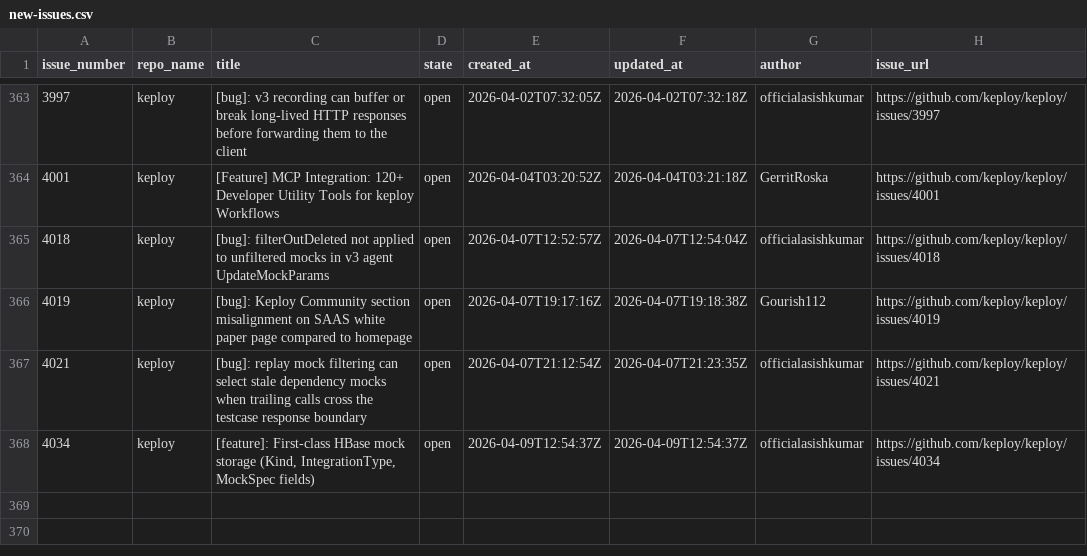
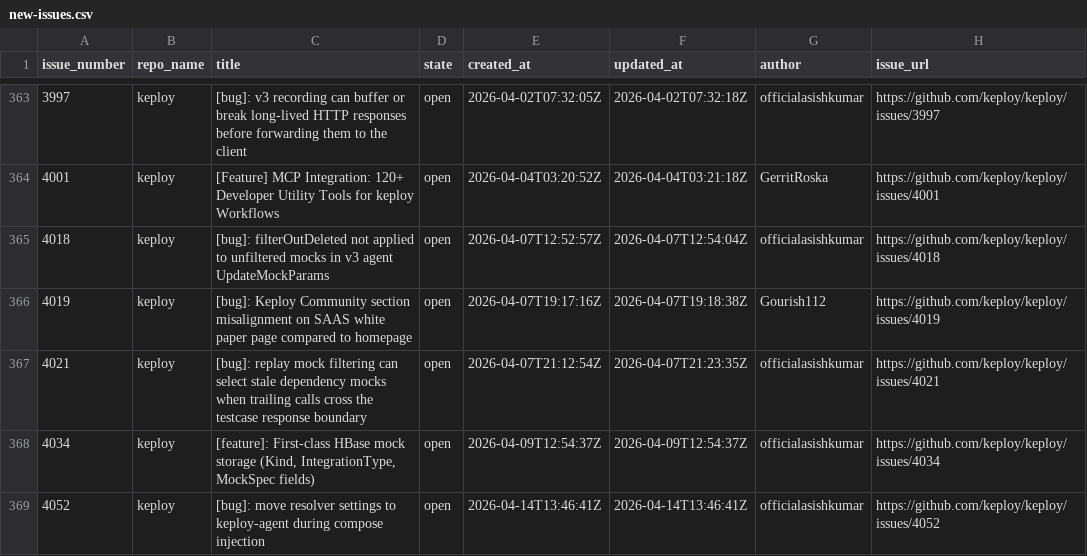
Before and after one commit to kirti763/keploy-flask-demo, a CSV file: data/new-issues.csv, drawn as a sheet; only a part is shown, gaps mark what is left out.

```diff
--- a/data/new-issues.csv
+++ b/data/new-issues.csv
@@ -368 +368,2 @@ issue_number,repo_name,title,state,created_at,updated_at,author,issue_url
 4034,keploy,"[feature]: First-class HBase mock storage (Kind, IntegrationType, MockSpec fields)",open,2026-04-09T12:54:37Z,2026-04-09T12:54:37Z,officialasishkumar,https://github.com/keploy/keploy/issues/4034
+4052,keploy,[bug]: move resolver settings to keploy-agent during compose injection,open,2026-04-14T13:46:41Z,2026-04-14T13:46:41Z,officialasishkumar,https://github.com/keploy/keploy/issues/4052
```
